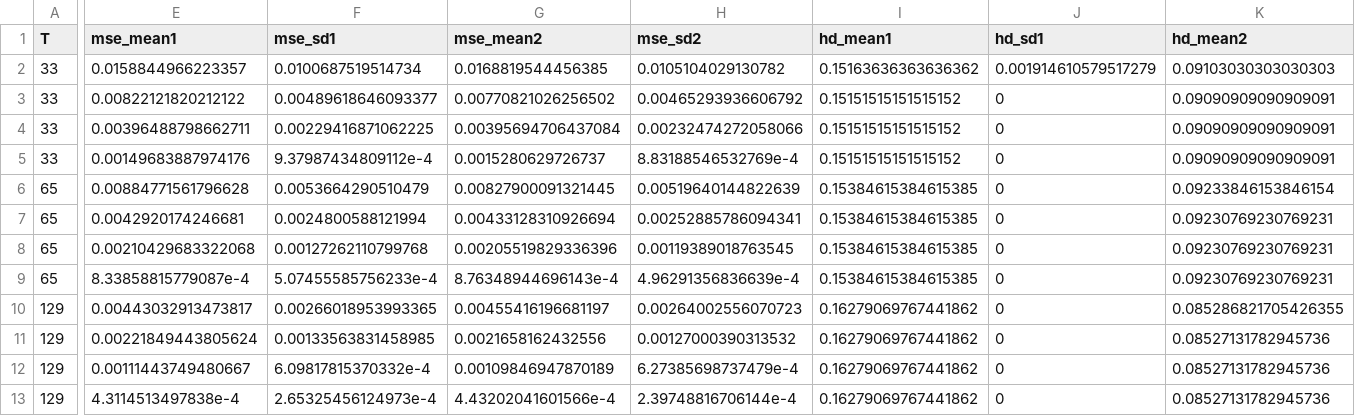
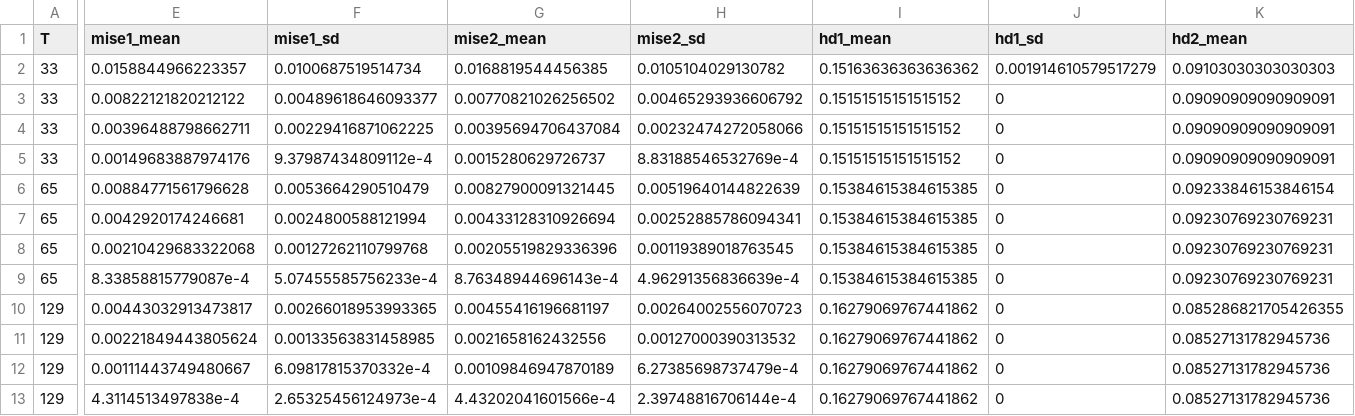
Before and after one commit to timmens/simulation-saw-paper, a CSV file: bld/matlab/simulation_dgp1.csv, drawn as a sheet; only a part is shown, gaps mark what is left out; the diff covers the shown part only; the diff names each change by its address in the sheet, - before the commit and + after, or states it on an @@ line.

Commit message:
Fix typos in matlab dgp1

```diff
--- a/bld/matlab/simulation_dgp1.csv
+++ b/bld/matlab/simulation_dgp1.csv
-E1: mse_mean1
+E1: mise1_mean
-F1: mse_sd1
+F1: mise1_sd
-G1: mse_mean2
+G1: mise2_mean
-H1: mse_sd2
+H1: mise2_sd
-I1: hd_mean1
+I1: hd1_mean
-J1: hd_sd1
+J1: hd1_sd
-K1: hd_mean2
+K1: hd2_mean
```
Also changed, not shown: 1 edited cell elsewhere in this file, 1 other file.
